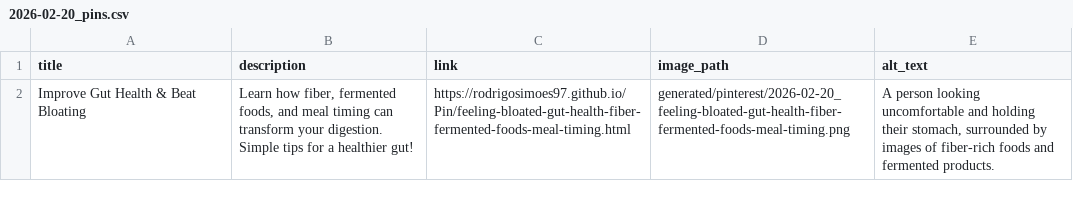
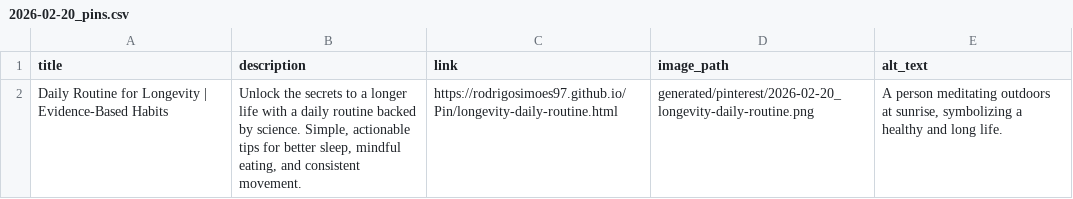
Before and after one commit to rodrigosimoes97/Pin, a CSV file: generated/pinterest/2026-02-20_pins.csv, drawn as a sheet.

```diff
--- a/generated/pinterest/2026-02-20_pins.csv
+++ b/generated/pinterest/2026-02-20_pins.csv
@@ -1,2 +1,2 @@
 title,description,link,image_path,alt_text
-Improve Gut Health & Beat Bloating,"Learn how fiber, fermented foods, and meal timing can transform your digestion. Simple tips for a healthier gut!",https://rodrigosimoes97.github.io/Pin/feeling-bloated-gut-health-fiber-fermented-foods-meal-timing.html,generated/pinterest/2026-02-20_feeling-bloated-gut-health-fiber-fermented-foods-meal-timing.png,"A person looking uncomfortable and holding their stomach, surrounded by images of fiber-rich foods and fermented products."
+Daily Routine for Longevity | Evidence-Based Habits,"Unlock the secrets to a longer life with a daily routine backed by science. Simple, actionable tips for better sleep, mindful eating, and consistent movement.",https://rodrigosimoes97.github.io/Pin/longevity-daily-routine.html,generated/pinterest/2026-02-20_longevity-daily-routine.png,"A person meditating outdoors at sunrise, symbolizing a healthy and long life."
```
Also changed, not shown: 8 other files.
